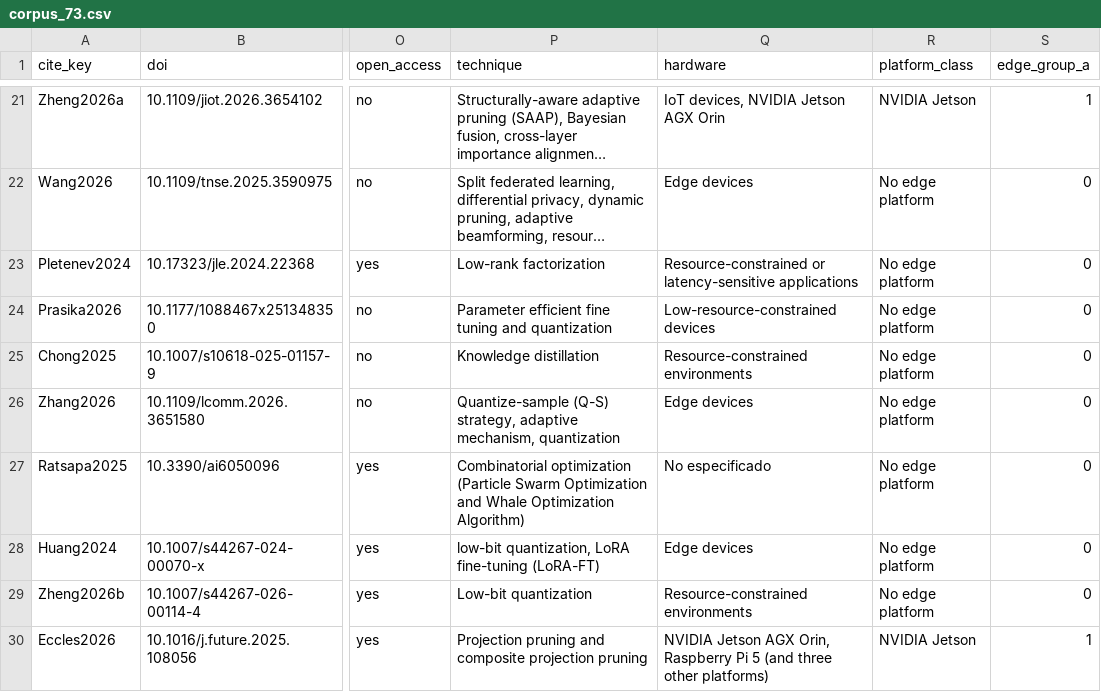
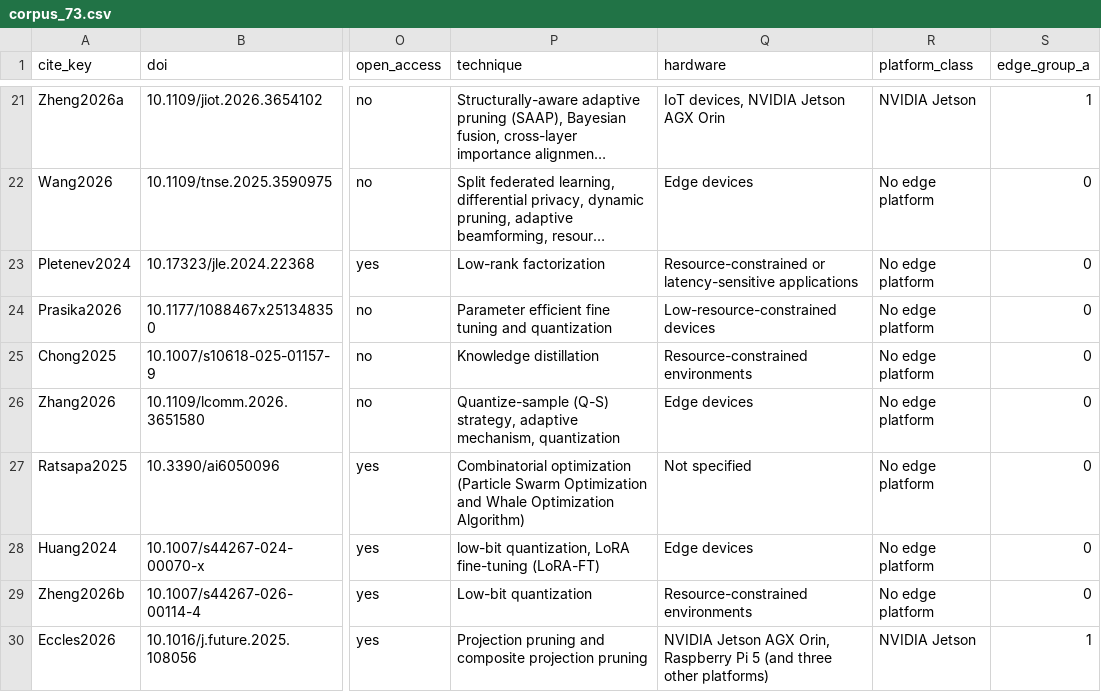
Before and after one commit to FrankoFPM/RSL, a CSV file: data/corpus_73.csv, drawn as a sheet; only a part is shown, gaps mark what is left out; long unchanged cells end in …; the diff covers the shown part only; the diff names each change by its address in the sheet, - before the commit and + after, or states it on an @@ line.

```diff
--- a/data/corpus_73.csv
+++ b/data/corpus_73.csv
-Q27 (hardware): No especificado
+Q27 (hardware): Not specified
```
Also changed, not shown: 11 edited cells elsewhere in this file, outputs/tables/platform_distribution.csv, outputs/tables/technique_platform_matrix.csv, 12 other files.
